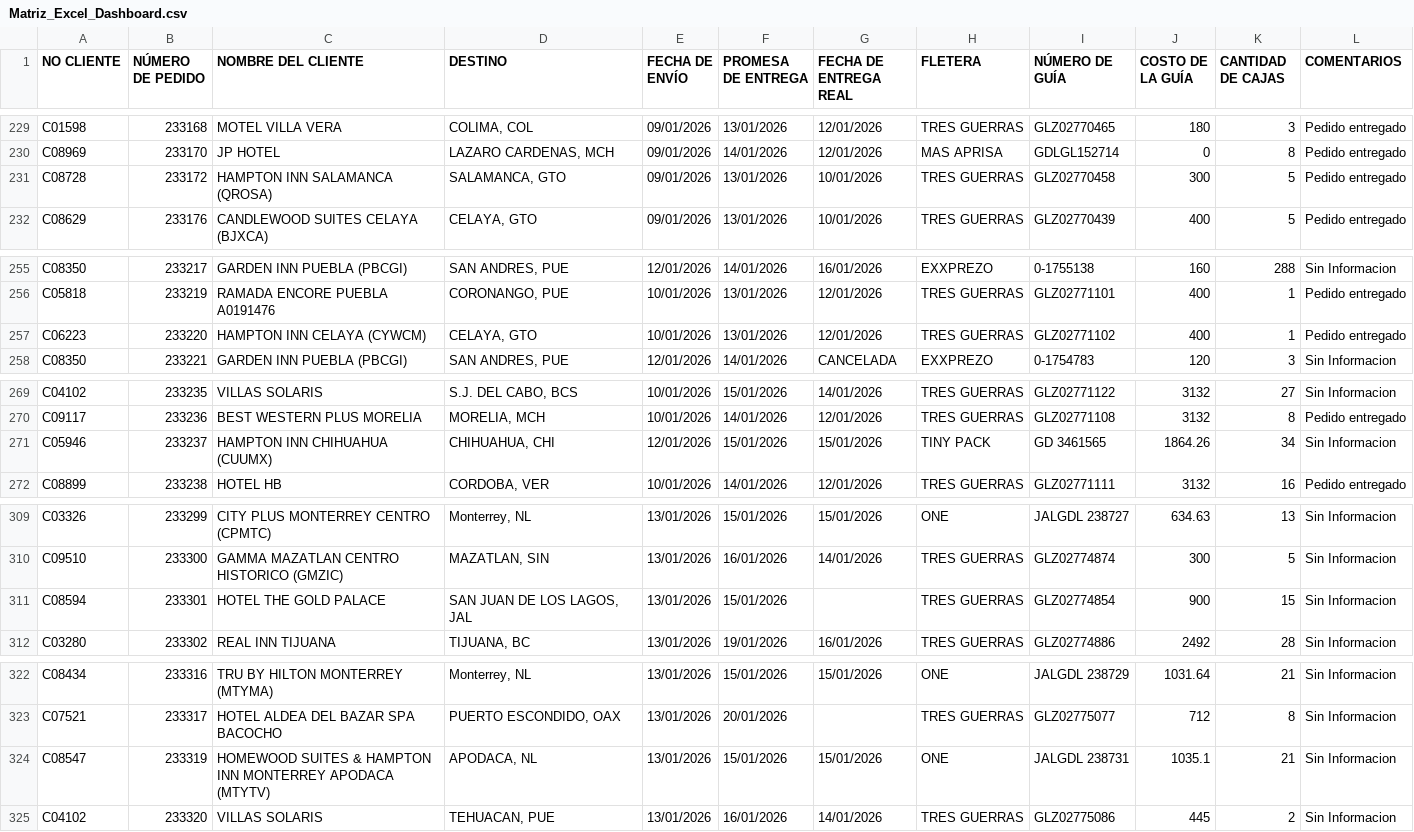
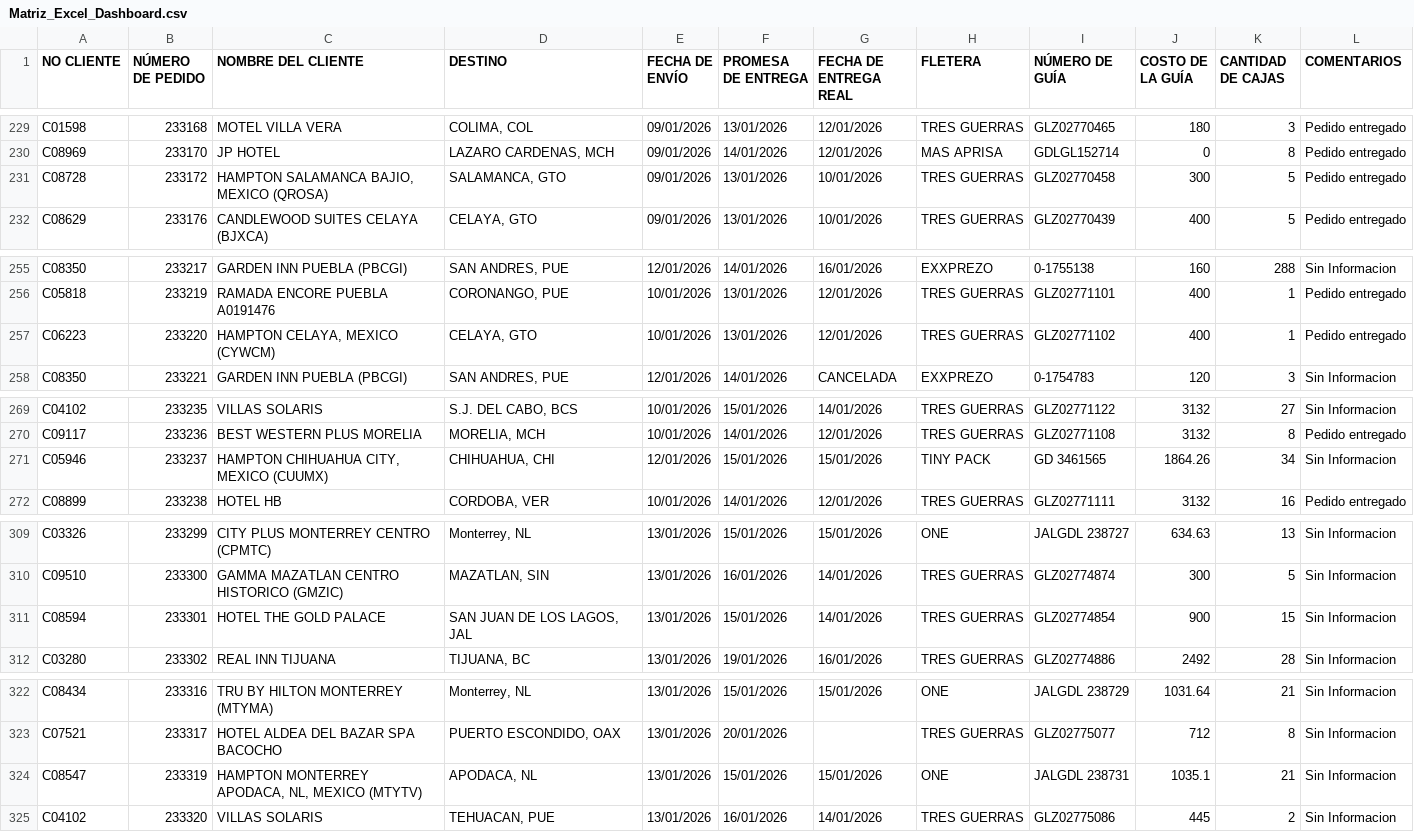
Before and after one commit to RH2026/dashboard-logistica, a CSV file: Matriz_Excel_Dashboard.csv, drawn as a sheet; only a part is shown, gaps mark what is left out; the diff covers the shown part only.

```diff
--- a/Matriz_Excel_Dashboard.csv
+++ b/Matriz_Excel_Dashboard.csv
@@ -230,3 +230,3 @@ C01598,233168,MOTEL VILLA VERA,"COLIMA, COL",09/01/2026,13/01/2026,12/01/2026,TR
 C08969,233170,JP HOTEL,"LAZARO CARDENAS, MCH",09/01/2026,14/01/2026,12/01/2026,MAS APRISA,GDLGL152714,0,8,Pedido entregado
-C08728,233172,HAMPTON INN SALAMANCA (QROSA),"SALAMANCA, GTO",09/01/2026,13/01/2026,10/01/2026,TRES GUERRAS,GLZ02770458,300,5,Pedido entregado
+C08728,233172,"HAMPTON SALAMANCA BAJIO, MEXICO (QROSA)","SALAMANCA, GTO",09/01/2026,13/01/2026,10/01/2026,TRES GUERRAS,GLZ02770458,300,5,Pedido entregado
 C08629,233176,CANDLEWOOD SUITES CELAYA (BJXCA),"CELAYA, GTO",09/01/2026,13/01/2026,10/01/2026,TRES GUERRAS,GLZ02770439,400,5,Pedido entregado
@@ -256,3 +256,3 @@ C08350,233217,GARDEN INN PUEBLA (PBCGI),"SAN ANDRES, PUE",12/01/2026,14/01/2026,
 C05818,233219,RAMADA ENCORE PUEBLA A0191476,"CORONANGO, PUE",10/01/2026,13/01/2026,12/01/2026,TRES GUERRAS,GLZ02771101,400,1,Pedido entregado
-C06223,233220,HAMPTON INN CELAYA (CYWCM),"CELAYA, GTO",10/01/2026,13/01/2026,12/01/2026,TRES GUERRAS,GLZ02771102,400,1,Pedido entregado
+C06223,233220,"HAMPTON CELAYA, MEXICO (CYWCM)","CELAYA, GTO",10/01/2026,13/01/2026,12/01/2026,TRES GUERRAS,GLZ02771102,400,1,Pedido entregado
 C08350,233221,GARDEN INN PUEBLA (PBCGI),"SAN ANDRES, PUE",12/01/2026,14/01/2026,CANCELADA,EXXPREZO,0-1754783,120,3,Sin Informacion
@@ -270,3 +270,3 @@ C04102,233235,VILLAS SOLARIS,"S.J. DEL CABO, BCS",10/01/2026,15/01/2026,14/01/20
 C09117,233236,BEST WESTERN PLUS MORELIA,"MORELIA, MCH",10/01/2026,14/01/2026,12/01/2026,TRES GUERRAS,GLZ02771108,3132,8,Pedido entregado
-C05946,233237,HAMPTON INN CHIHUAHUA (CUUMX),"CHIHUAHUA, CHI",12/01/2026,15/01/2026,15/01/2026,TINY PACK,GD 3461565,1864.26,34,Sin Informacion
+C05946,233237,"HAMPTON CHIHUAHUA CITY, MEXICO (CUUMX)","CHIHUAHUA, CHI",12/01/2026,15/01/2026,15/01/2026,TINY PACK,GD 3461565,1864.26,34,Sin Informacion
 C08899,233238,HOTEL HB,"CORDOBA, VER",10/01/2026,14/01/2026,12/01/2026,TRES GUERRAS,GLZ02771111,3132,16,Pedido entregado
@@ -310,3 +310,3 @@ C03326,233299,CITY PLUS MONTERREY CENTRO (CPMTC),"Monterrey, NL",13/01/2026,15/0
 C09510,233300,GAMMA MAZATLAN CENTRO HISTORICO (GMZIC),"MAZATLAN, SIN",13/01/2026,16/01/2026,14/01/2026,TRES GUERRAS,GLZ02774874,300,5,Sin Informacion
-C08594,233301,HOTEL THE GOLD PALACE,"SAN JUAN DE LOS LAGOS, JAL",13/01/2026,15/01/2026,,TRES GUERRAS,GLZ02774854,900,15,Sin Informacion
+C08594,233301,HOTEL THE GOLD PALACE,"SAN JUAN DE LOS LAGOS, JAL",13/01/2026,15/01/2026,14/01/2026,TRES GUERRAS,GLZ02774854,900,15,Sin Informacion
 C03280,233302,REAL INN TIJUANA,"TIJUANA, BC",13/01/2026,19/01/2026,16/01/2026,TRES GUERRAS,GLZ02774886,2492,28,Sin Informacion
@@ -323,3 +323,3 @@ C08434,233316,TRU BY HILTON MONTERREY (MTYMA),"Monterrey, NL",13/01/2026,15/01/2
 C07521,233317,HOTEL ALDEA DEL BAZAR SPA BACOCHO,"PUERTO ESCONDIDO, OAX",13/01/2026,20/01/2026,,TRES GUERRAS,GLZ02775077,712,8,Sin Informacion
-C08547,233319,HOMEWOOD SUITES & HAMPTON INN MONTERREY APODACA (MTYTV),"APODACA, NL",13/01/2026,15/01/2026,15/01/2026,ONE,JALGDL 238731,1035.1,21,Sin Informacion
+C08547,233319,"HAMPTON MONTERREY APODACA, NL, MEXICO (MTYTV)","APODACA, NL",13/01/2026,15/01/2026,15/01/2026,ONE,JALGDL 238731,1035.1,21,Sin Informacion
 C04102,233320,VILLAS SOLARIS,"TEHUACAN, PUE",13/01/2026,16/01/2026,14/01/2026,TRES GUERRAS,GLZ02775086,445,2,Sin Informacion
```
Also changed, not shown: 19 edited cells elsewhere in this file.
